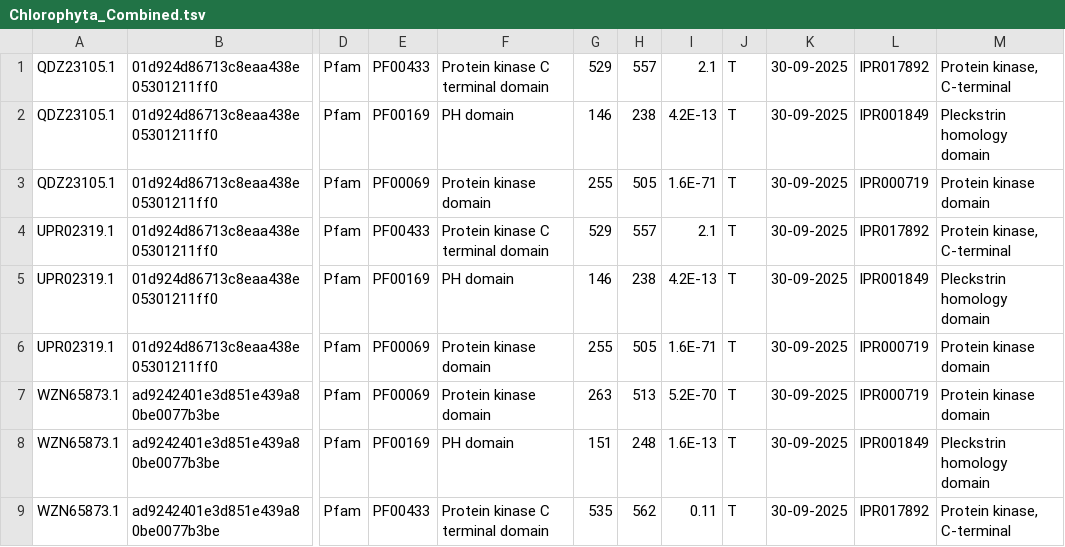
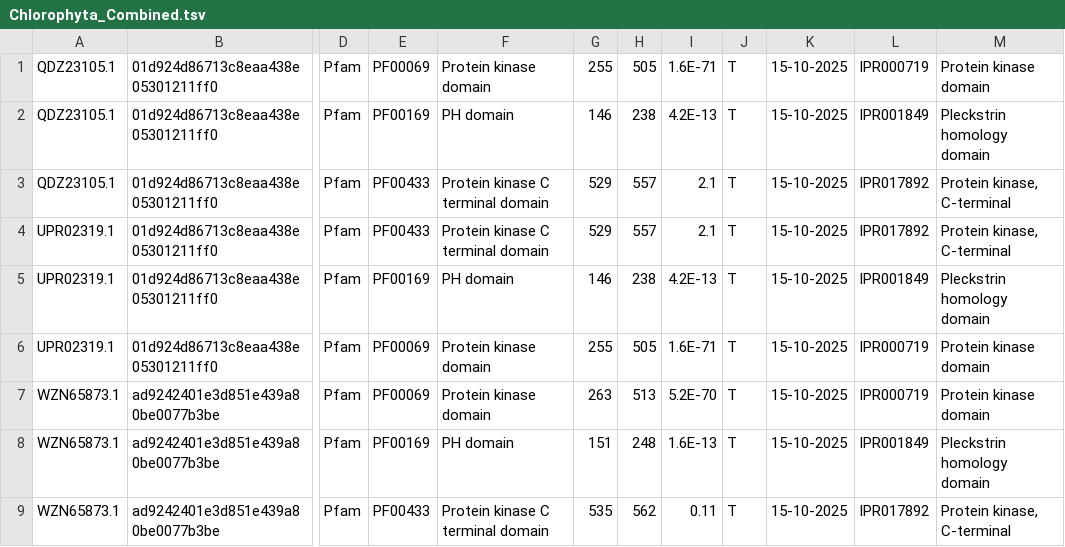
Before and after one commit to Ted-Powers-Lab/AKT_Research, a TSV file: CSV_Files/Combined_TSVs/AKT/Chlorophyta_Combined.tsv, drawn as a sheet; only a part is shown, gaps mark what is left out; the diff names each change by its address in the sheet, - before the commit and + after, or states it on an @@ line.

```diff
--- a/CSV_Files/Combined_TSVs/AKT/Chlorophyta_Combined.tsv
+++ b/CSV_Files/Combined_TSVs/AKT/Chlorophyta_Combined.tsv
-E1: PF00433
+E1: PF00069
-F1: Protein kinase C terminal domain
+F1: Protein kinase domain
-G1: 529
+G1: 255
-H1: 557
+H1: 505
-I1: 2.1
+I1: 1.6E-71
-K1:K9: 30-09-2025
+K1:K9: 15-10-2025
-L1: IPR017892
+L1: IPR000719
-M1: Protein kinase, C-terminal
+M1: Protein kinase domain
-E3: PF00069
+E3: PF00433
-F3: Protein kinase domain
+F3: Protein kinase C terminal domain
-G3: 255
+G3: 529
-H3: 505
+H3: 557
-I3: 1.6E-71
+I3: 2.1
-L3: IPR000719
+L3: IPR017892
-M3: Protein kinase domain
+M3: Protein kinase, C-terminal
```
Also changed, not shown: CSV_Files/AKT/Combined_CSVs/Chlorophyta_Combined.csv, CSV_Files/AKT/Combined_CSVs/Discoba_Combined.csv, 14 other files.
